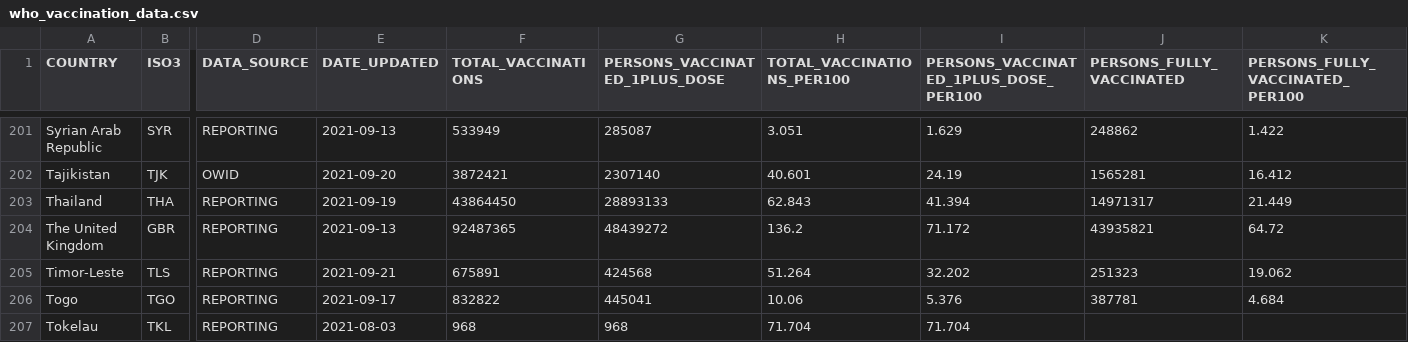
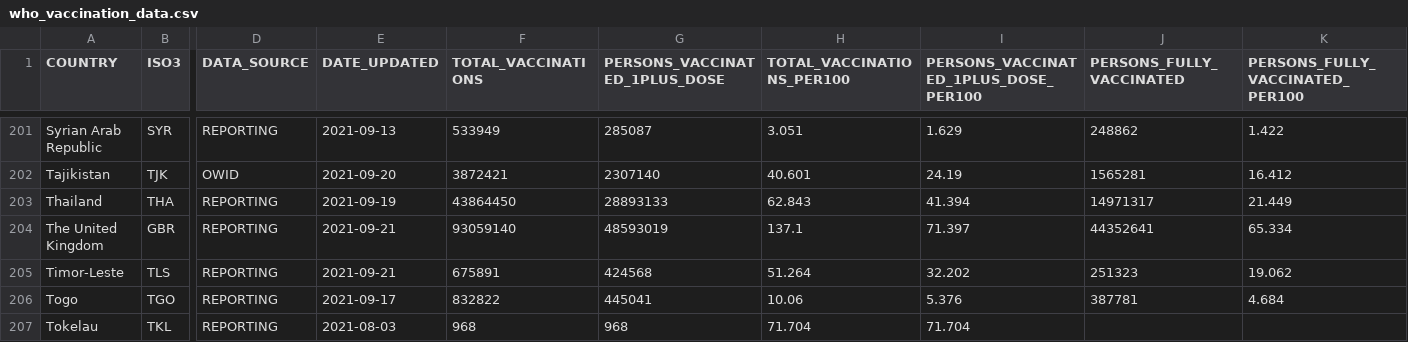
Before and after one commit to IFRCGo/ifrc-covid-dataviz, a CSV file: build/data/who_vaccination_data.csv, drawn as a sheet; only a part is shown, gaps mark what is left out; the diff names each change by its address in the sheet, - before the commit and + after, or states it on an @@ line.

Commit message:
Updated with latest data

```diff
--- a/build/data/who_vaccination_data.csv
+++ b/build/data/who_vaccination_data.csv
-E204 (DATE_UPDATED): 2021-09-13
+E204 (DATE_UPDATED): 2021-09-21
-F204 (TOTAL_VACCINATIONS): 92487365
+F204 (TOTAL_VACCINATIONS): 93059140
-G204 (PERSONS_VACCINATED_1PLUS_DOSE): 48439272
+G204 (PERSONS_VACCINATED_1PLUS_DOSE): 48593019
-H204 (TOTAL_VACCINATIONS_PER100): 136.2
+H204 (TOTAL_VACCINATIONS_PER100): 137.1
-I204: 71.172
+I204: 71.397
-J204 (PERSONS_FULLY_VACCINATED): 43935821
+J204 (PERSONS_FULLY_VACCINATED): 44352641
-K204 (PERSONS_FULLY_VACCINATED_PER100): 64.72
+K204 (PERSONS_FULLY_VACCINATED_PER100): 65.334
```
Also changed, not shown: public/data/who_vaccination_data.csv.
